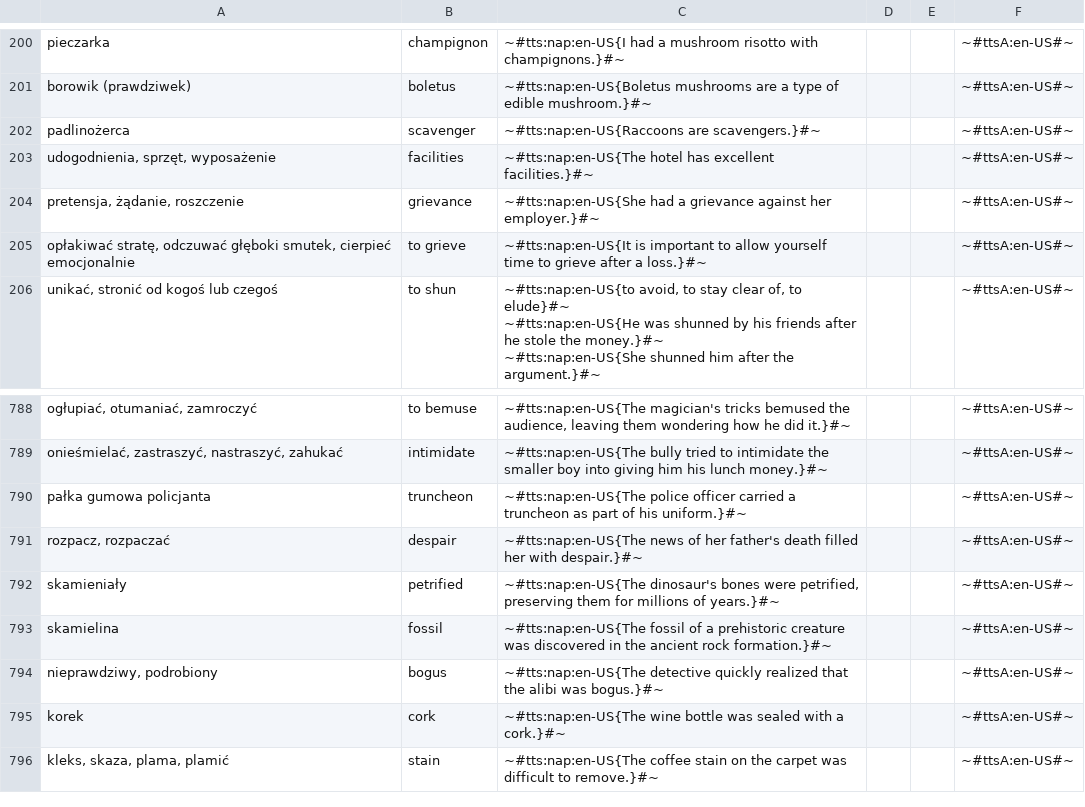
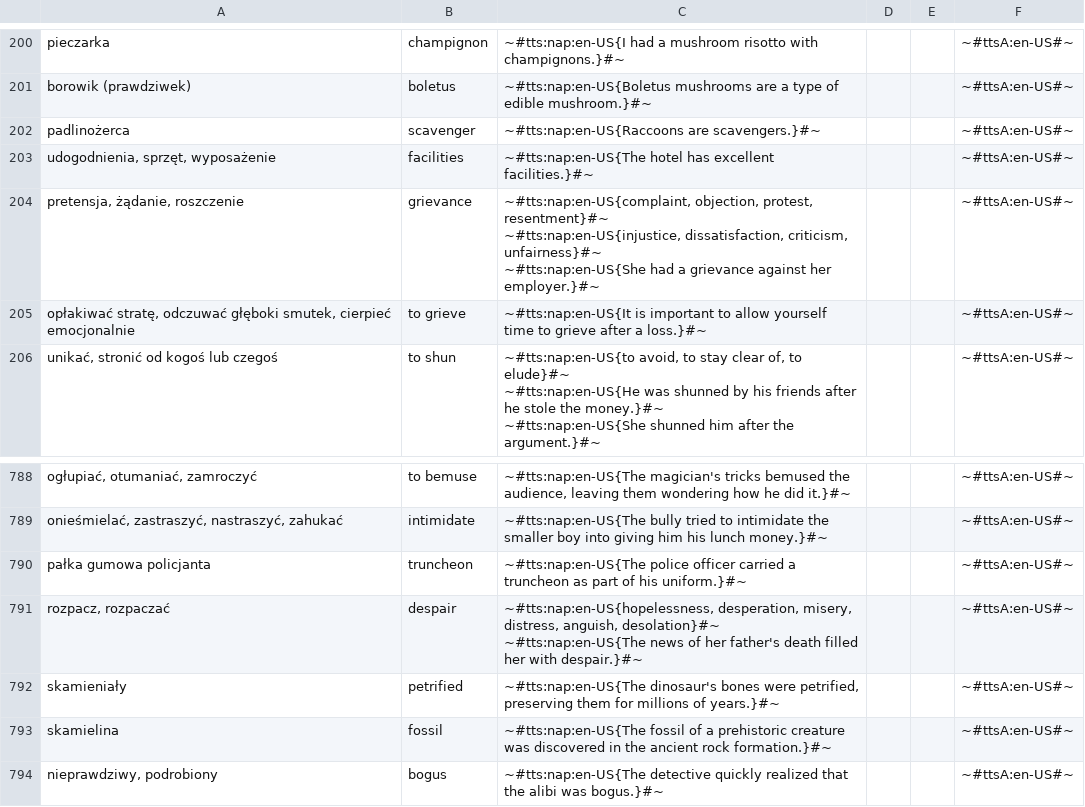
Before and after one commit to AntLightCode/spreadsheetmemo-library, a CSV file: Vocabulary & Language Practice/Polish-English - Advanced.csv, drawn as a sheet; only a part is shown, gaps mark what is left out; the shorter side is filled out with more unchanged rows; ↵ is a line break in a cell; the diff names each change by its address in the sheet, - before the commit and + after, or states it on an @@ line.

Commit message:
Improved items quality

```diff
--- a/Vocabulary & Language Practice/Polish-English - Advanced.csv
+++ b/Vocabulary & Language Practice/Polish-English - Advanced.csv
-C204: ~#tts:nap:en-US{She had…
+C204: ~#tts:nap:en-US{complaint, objection, protest, resentment}#~ ↵ ~#tts:nap:en-US{injustice, dissatisfaction, criticism, unfairness}#~ ↵ ~#tts:nap:en-US{She had…
-C791: ~#tts:nap:en-US{The news…
+C791: ~#tts:nap:en-US{hopelessness, desperation, misery, distress, anguish, desolation}#~ ↵ ~#tts:nap:en-US{The news…
```
